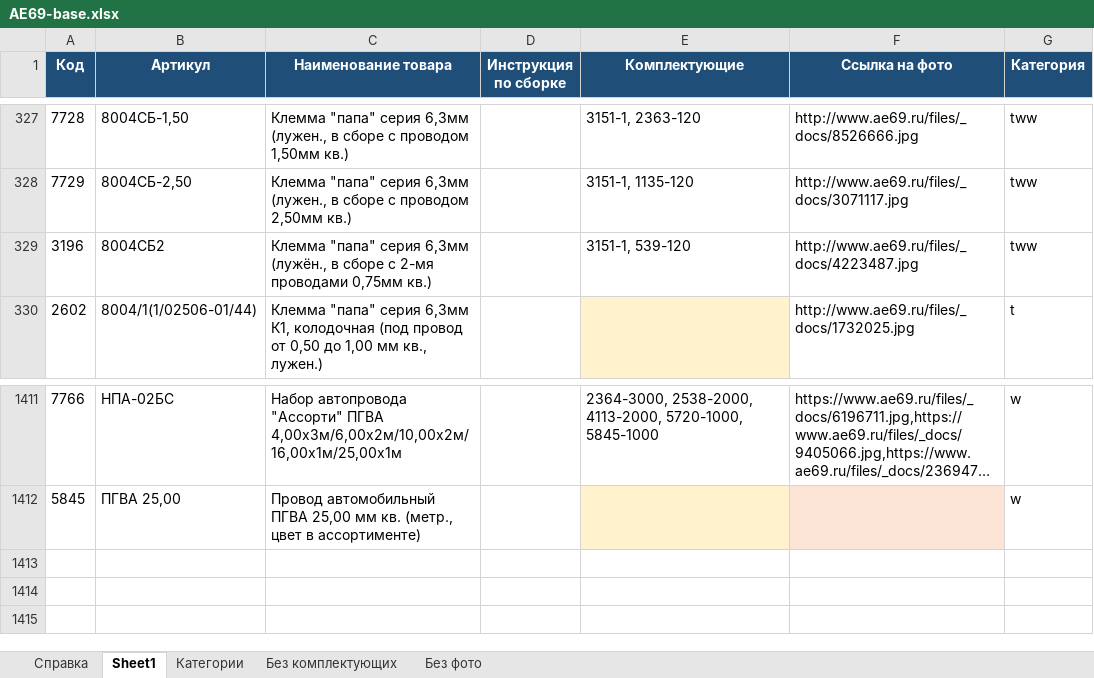
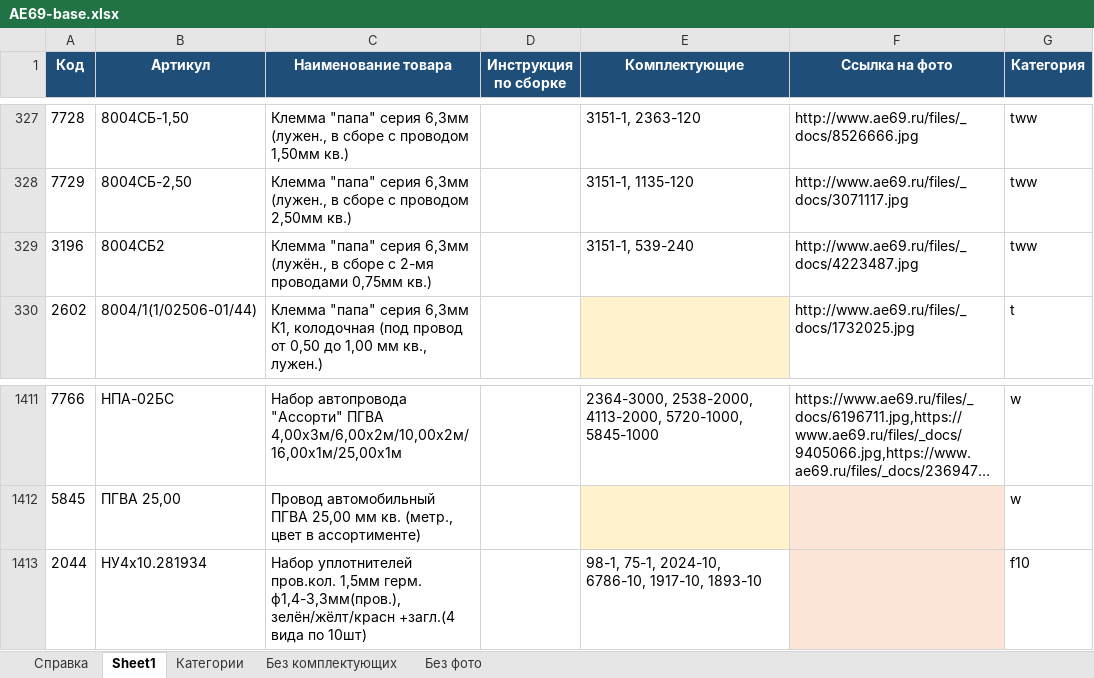
Before and after one commit to Freon717/ae69-catalog-data, an Excel workbook: AE69-base.xlsx, sheet Sheet1, drawn as a sheet; only a part is shown, gaps mark what is left out; long unchanged cells end in …; values as stored, in another font and other column widths than the file's, no borders; the diff names each change by its address in the sheet, - before the commit and + after, or states it on an @@ line.

Commit message:
Каталог 21: набор уплотнителей 2044 и правка состава 3196

```diff
--- a/AE69-base.xlsx (sheet Sheet1)
+++ b/AE69-base.xlsx (sheet Sheet1)
-E329 (Комплектующие): 3151-1, 539-120
+E329 (Комплектующие): 3151-1, 539-240
+row 1413: 2044 | НУ4х10.281934 | Набор уплотнителей пров.кол. 1,5мм герм. ф1,4-3,3мм(пров.), зелён/жёлт/красн +загл.(4 вида по 10шт) |  | 98-1, 75-1, 2024-10, 6786-10, 1917-10, 1893-10 |  | f10
```
Also changed, not shown: sheet Без фото, sheet Справка, sheet Категории, 3 other files.
